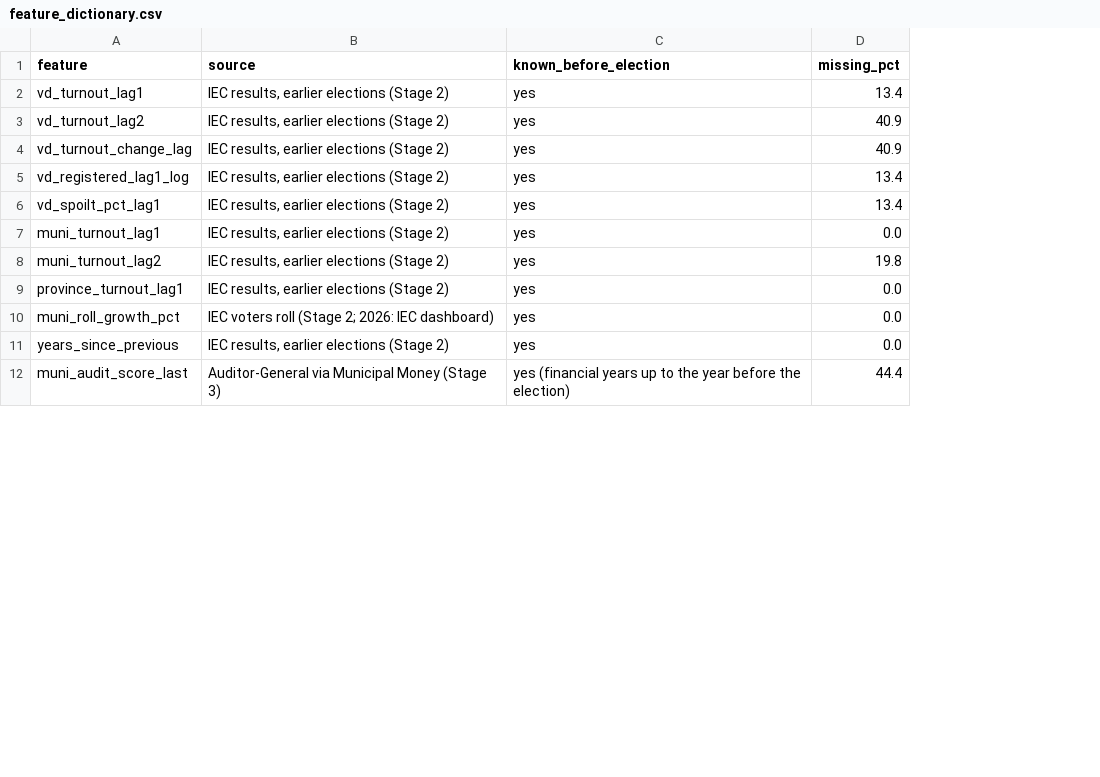
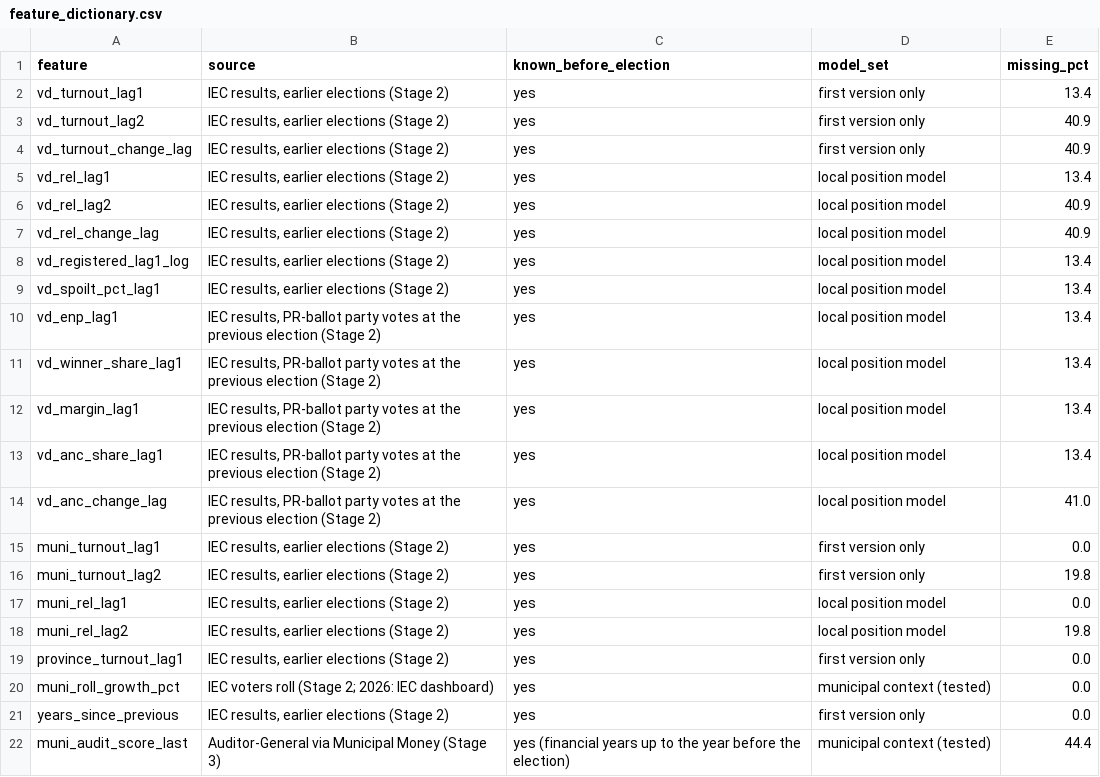
Before and after one commit to jaydenmanca/DIRISA_PROJECT, a CSV file: derived/feature_dictionary.csv, drawn as a sheet; only a part is shown; the diff names each change by its address in the sheet, - before the commit and + after, or states it on an @@ line.

Commit message:
Two-step turnout forecast: province-wide level + local position
- Stage 4: add each voting district's position relative to Mpumalanga
  (1 and 2 elections back) and party-competition features from the PR
  ballot (effective number of parties, winning margin, winner's share,
  ANC share and its change); new leakage checks for both.
- Stage 5 Part A: forecast the province-wide level from provincial-election
  turnout and the local position with an ensemble of gradient boosting and
  regression to the mean. Three backtests (2011, 2016, 2021) against simple
  rules and the first one-step model; 2021 municipal error 2.4 points
  instead of 11.7.
- 2026 forecast: Mpumalanga 39.4% (range 33.8-44.2%), 357 at-risk voting
  districts, province scenarios saved for the dashboard.
- Part C tests whether Census/audit context improves the forecast (it does not).
- README findings and limitations updated.

```diff
--- a/derived/feature_dictionary.csv
+++ b/derived/feature_dictionary.csv
+column D (model_set), rows 2-4: all first version only; rows 8-9: local position model | local position model; rows 15-16: first version only | first version only; rows 19-22: first version only | municipal context (tested) | first version only | municipal context (tested)
+row 5: vd_rel_lag1 | IEC results, earlier elections (Stage 2) | yes | local position model | 13.4
+row 6: vd_rel_lag2 | IEC results, earlier elections (Stage 2) | yes | local position model | 40.9
+row 7: vd_rel_change_lag | IEC results, earlier elections (Stage 2) | yes | local position model | 40.9
+row 10: vd_enp_lag1 | IEC results, PR-ballot party votes at the previous election (Stage 2) | yes | local position model | 13.4
+row 11: vd_winner_share_lag1 | IEC results, PR-ballot party votes at the previous election (Stage 2) | yes | local position model | 13.4
+row 12: vd_margin_lag1 | IEC results, PR-ballot party votes at the previous election (Stage 2) | yes | local position model | 13.4
+row 13: vd_anc_share_lag1 | IEC results, PR-ballot party votes at the previous election (Stage 2) | yes | local position model | 13.4
+row 14: vd_anc_change_lag | IEC results, PR-ballot party votes at the previous election (Stage 2) | yes | local position model | 41.0
+row 17: muni_rel_lag1 | IEC results, earlier elections (Stage 2) | yes | local position model | 0.0
+row 18: muni_rel_lag2 | IEC results, earlier elections (Stage 2) | yes | local position model | 19.8
```
Also changed, not shown: derived/forecast_2026_municipality.csv, derived/gap_breakdown.csv, 16 other files.
